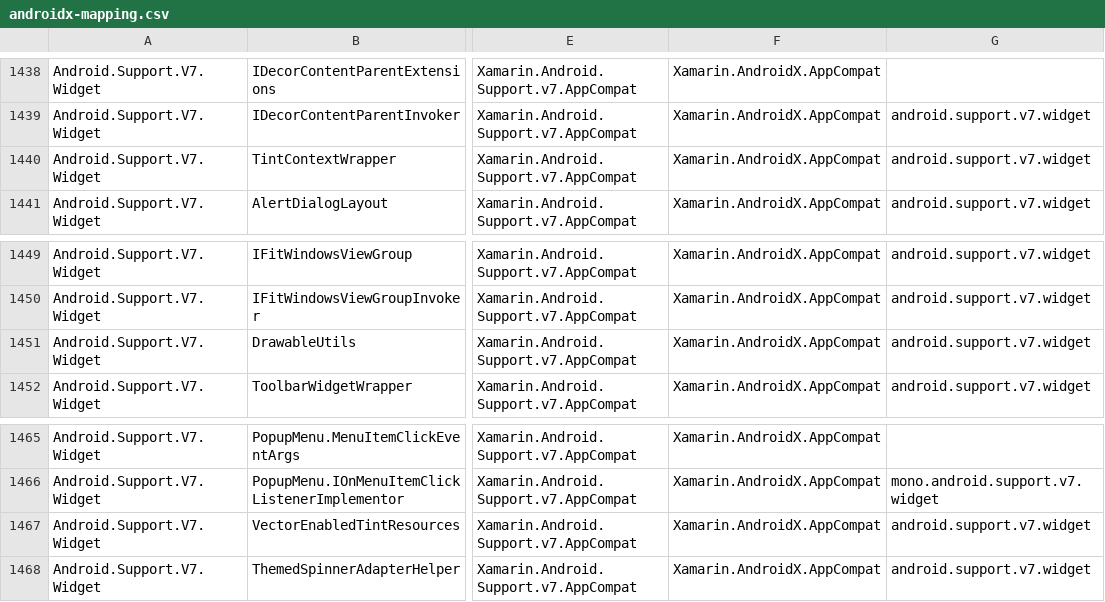
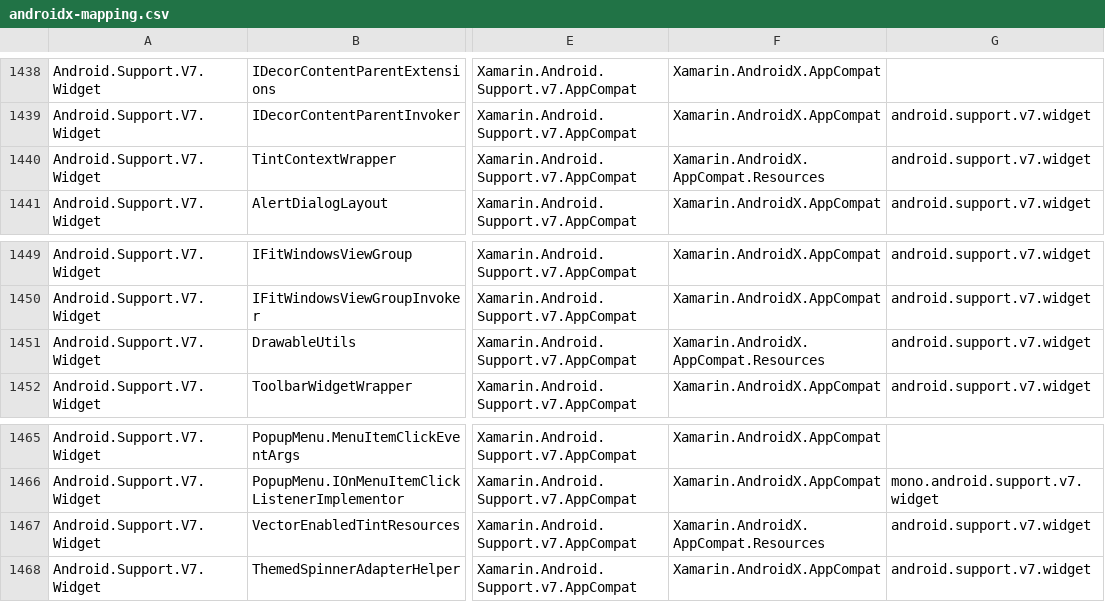
Before and after one commit to xamarin/AndroidX, a CSV file: mappings/androidx-mapping.csv, drawn as a sheet; only a part is shown, gaps mark what is left out; the diff covers the shown part only; the diff names each change by its address in the sheet, - before the commit and + after, or states it on an @@ line.

```diff
--- a/mappings/androidx-mapping.csv
+++ b/mappings/androidx-mapping.csv
-F1440: Xamarin.AndroidX.AppCompat
+F1440: Xamarin.AndroidX.AppCompat.Resources
-F1451: Xamarin.AndroidX.AppCompat
+F1451: Xamarin.AndroidX.AppCompat.Resources
-F1467: Xamarin.AndroidX.AppCompat
+F1467: Xamarin.AndroidX.AppCompat.Resources
```
Also changed, not shown: 12 added rows, 12 removed rows and 3 edited cells elsewhere in this file, mappings/androidx-assemblies.csv, 3 other files.
